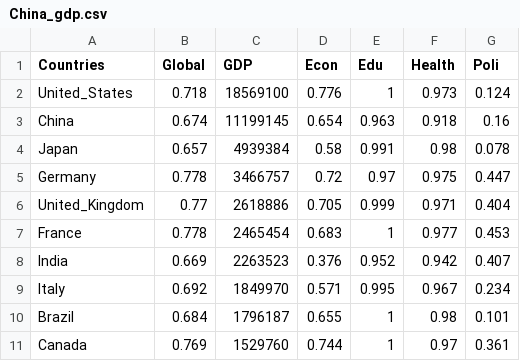
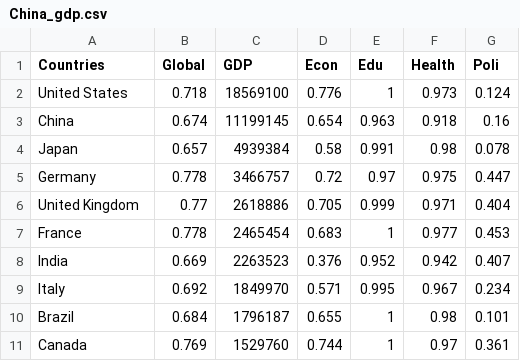
Before and after one commit to MandyZou/Mandy-Web, a CSV file: ChinaGender/China_gdp.csv, drawn as a sheet.

```diff
--- a/ChinaGender/China_gdp.csv
+++ b/ChinaGender/China_gdp.csv
@@ -1,3 +1,3 @@
 Countries,Global,GDP,Econ,Edu,Health,Poli
-United_States,0.718,18569100,0.776,1,0.973,0.124
+United States,0.718,18569100,0.776,1,0.973,0.124
 China,0.674,11199145,0.654,0.963,0.918,0.16
@@ -5,3 +5,3 @@ Japan,0.657,4939384,0.58,0.991,0.98,0.078
 Germany,0.778,3466757,0.72,0.97,0.975,0.447
-United_Kingdom,0.77,2618886,0.705,0.999,0.971,0.404
+United Kingdom,0.77,2618886,0.705,0.999,0.971,0.404
 France,0.778,2465454,0.683,1,0.977,0.453
```
Also changed, not shown: ChinaGender/China_Popu.csv, ChinaGender/China_all.csv, 2 other files.
